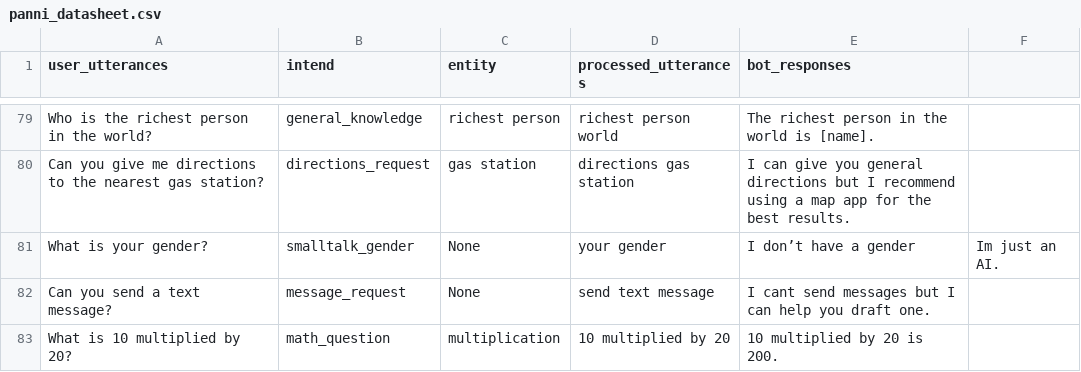
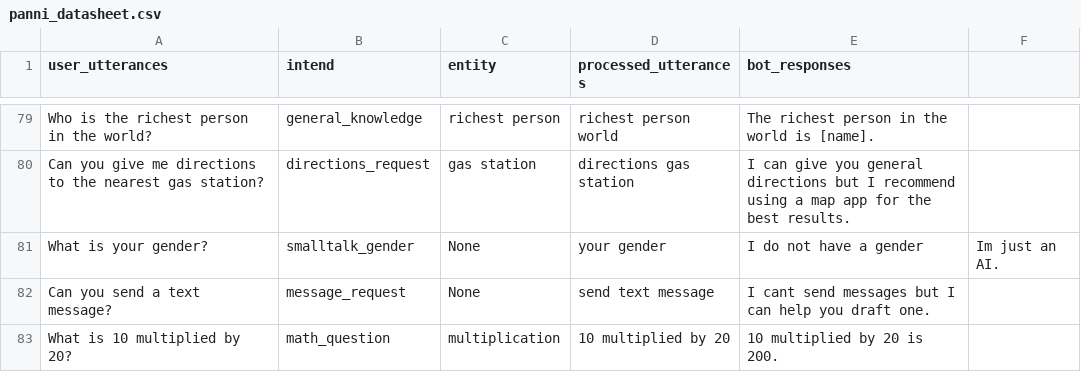
Before and after one commit to SreehariAjesh/ABCInternationalSchool, a CSV file: Other data/panni_datasheet.csv, drawn as a sheet; only a part is shown, gaps mark what is left out.

Commit message:
Update panni_datasheet.csv

```diff
--- a/Other data/panni_datasheet.csv
+++ b/Other data/panni_datasheet.csv
@@ -80,3 +80,3 @@ Who is the richest person in the world?,general_knowledge,richest person,richest
 Can you give me directions to the nearest gas station?,directions_request,gas station,directions gas station,I can give you general directions but I recommend using a map app for the best results.
-What is your gender?,smalltalk_gender,None,your gender,I don’t have a gender, Im just an AI.
+What is your gender?,smalltalk_gender,None,your gender,I do not have a gender, Im just an AI.
 Can you send a text message?,message_request,None,send text message,I cant send messages but I can help you draft one.
```
